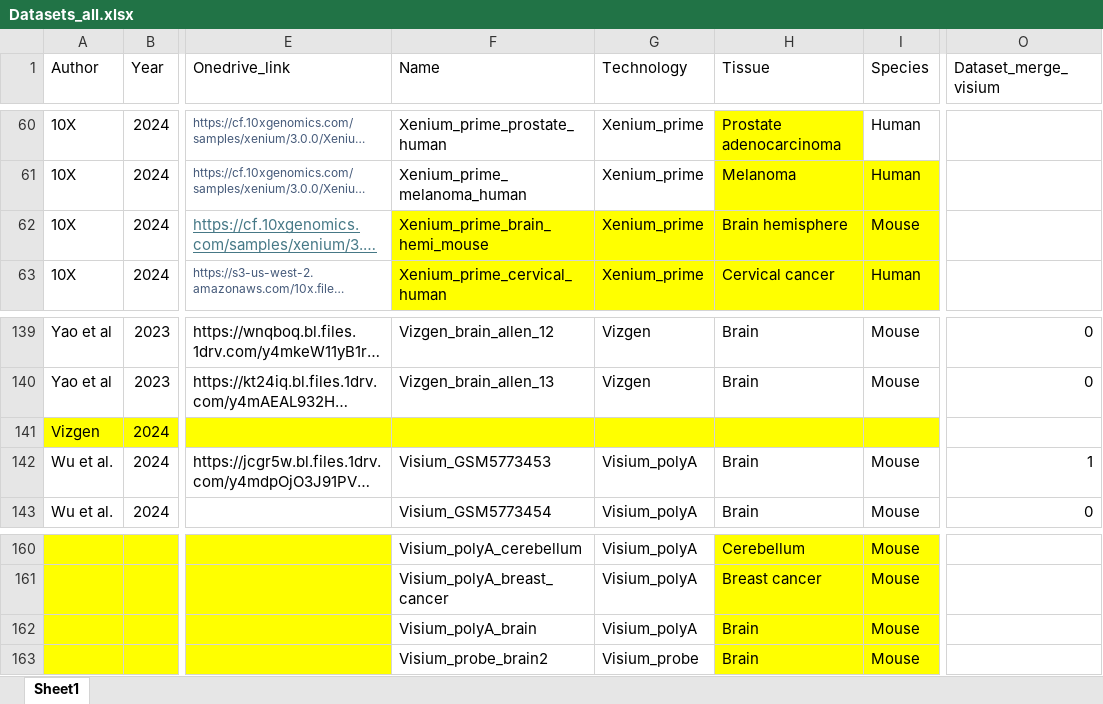
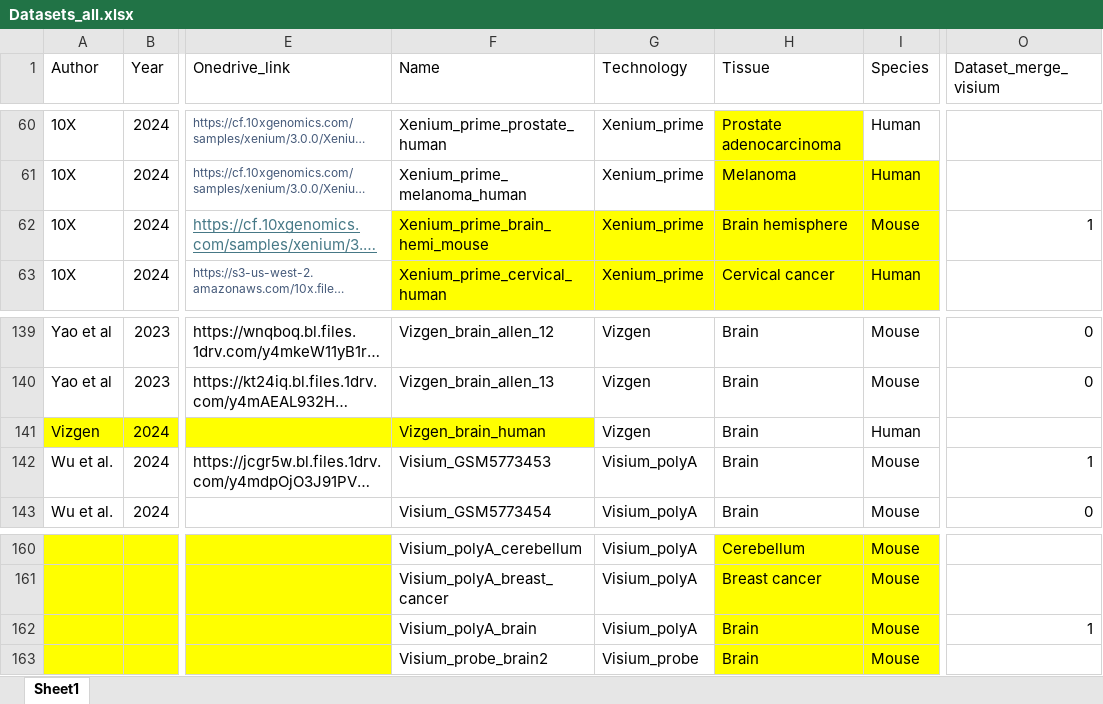
Before and after one commit to BKover99/Pseudovisium, an Excel workbook: Datasets_all.xlsx, sheet Sheet1, drawn as a sheet; only a part is shown, gaps mark what is left out; long unchanged cells end in …; values as stored, in another font and other column widths than the file's, no borders; the diff names each change by its address in the sheet, - before the commit and + after, or states it on an @@ line.

Commit message:
update datasets

```diff
--- a/Datasets_all.xlsx (sheet Sheet1)
+++ b/Datasets_all.xlsx (sheet Sheet1)
-O62 (Dataset_merge_visium): (empty)
+O62 (Dataset_merge_visium): 1
-F141 (Name): (empty)
+F141 (Name): Vizgen_brain_human
-G141 (Technology): (empty)
+G141 (Technology): Vizgen
-G141:I141 fill: #FFFF00
+G141:I141 fill: none
-H141 (Tissue): (empty)
+H141 (Tissue): Brain
-I141 (Species): (empty)
+I141 (Species): Human
-O162 (Dataset_merge_visium): (empty)
+O162 (Dataset_merge_visium): 1
```
